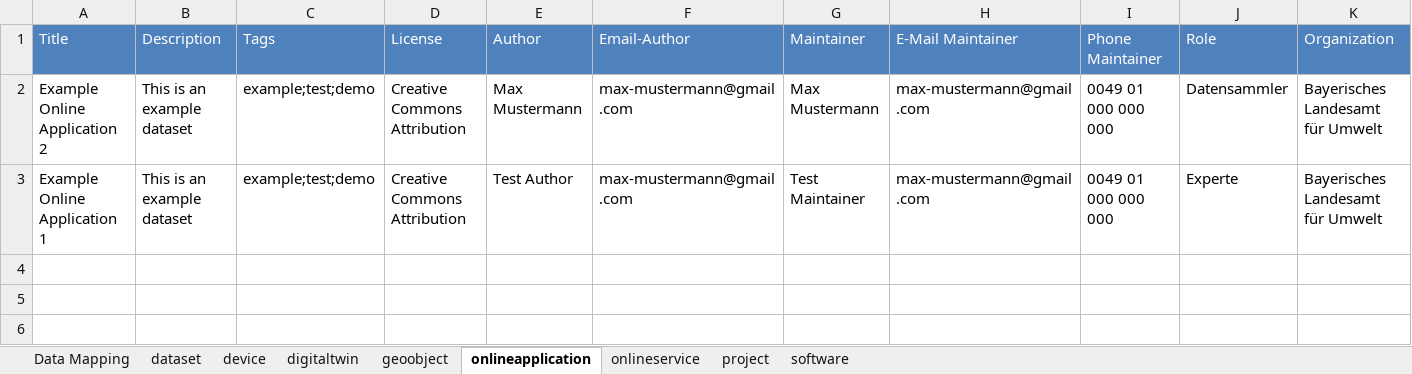
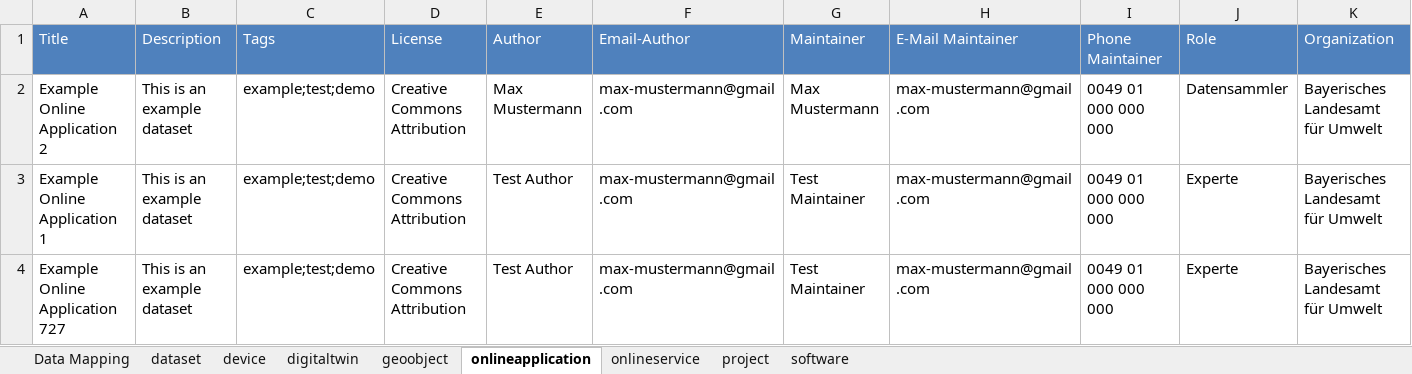
Before and after one commit to charlotte54071/sddi-ckan-data-management-toolkit, an Excel workbook: SDDI-Metadata.xlsx, sheet onlineapplication, drawn as a sheet; only a part is shown; values as stored, in another font and other column widths than the file's, no borders; rows hold the shown columns only; the diff names each change by its address in the sheet, - before the commit and + after, or states it on an @@ line.

```diff
--- a/SDDI-Metadata.xlsx (sheet onlineapplication)
+++ b/SDDI-Metadata.xlsx (sheet onlineapplication)
+row 4: Example Online Application 727 | This is an example dataset | example;test;demo | Creative Commons Attribution | Test Author | max-mustermann@gmail.com | Test Maintainer | max-mustermann@gmail.com | 0049 01 000 000 000 | Experte | Bayerisches Landesamt für Umwelt
```
Also changed, not shown: sheet dataset, 4 other files.
